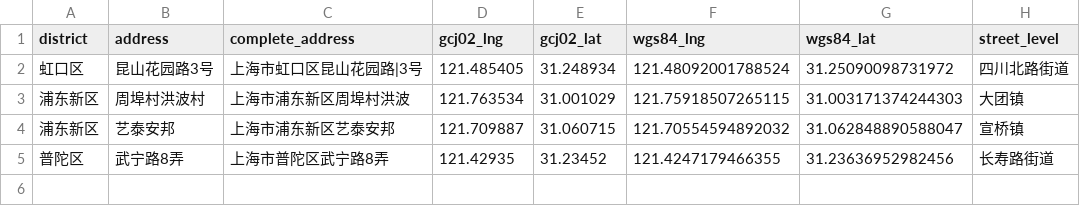
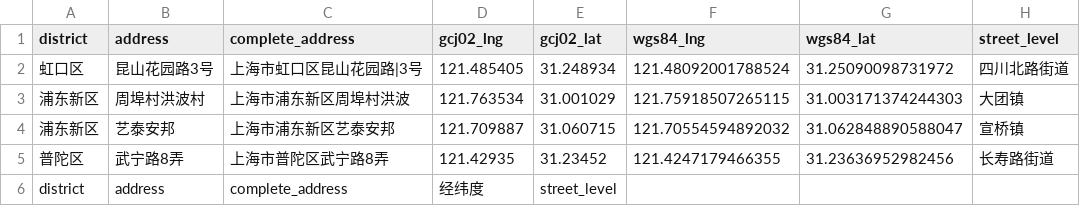
Before and after one commit to Stockard/Shanghai-COVID-2022, a CSV file: data/temp/geo_add.csv, drawn as a sheet.

```diff
--- a/data/temp/geo_add.csv
+++ b/data/temp/geo_add.csv
@@ -5 +5,2 @@ district,address,complete_address,gcj02_lng,gcj02_lat,wgs84_lng,wgs84_lat,street
 普陀区,武宁路8弄,上海市普陀区武宁路8弄,121.42935,31.23452,121.4247179466355,31.23636952982456,长寿路街道
+district,address,complete_address,经纬度,street_level
```
Also changed, not shown: data/temp/address_add.csv, 21 other files.
